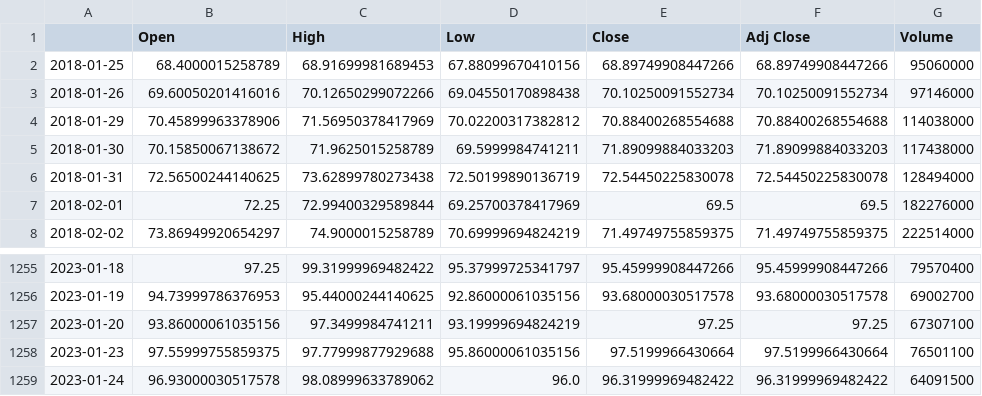
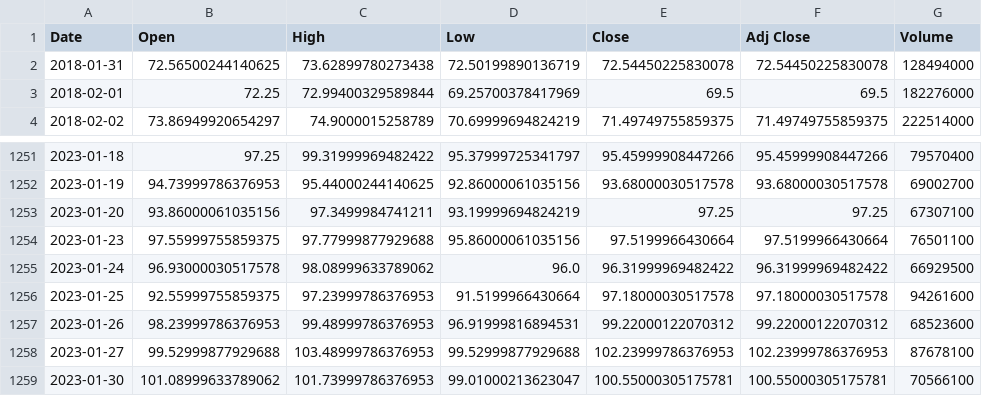
Before and after one commit to Harvinlong/Final-Project, a CSV file: Resources/Amazon.csv, drawn as a sheet; only a part is shown, gaps mark what is left out.

```diff
--- a/Resources/Amazon.csv
+++ b/Resources/Amazon.csv
@@ -1,6 +1,2 @@
-,Open,High,Low,Close,Adj Close,Volume
-2018-01-25,68.4000015258789,68.91699981689453,67.88099670410156,68.89749908447266,68.89749908447266,95060000
-2018-01-26,69.60050201416016,70.12650299072266,69.04550170898438,70.10250091552734,70.10250091552734,97146000
-2018-01-29,70.45899963378906,71.56950378417969,70.02200317382812,70.88400268554688,70.88400268554688,114038000
-2018-01-30,70.15850067138672,71.9625015258789,69.5999984741211,71.89099884033203,71.89099884033203,117438000
+Date,Open,High,Low,Close,Adj Close,Volume
 2018-01-31,72.56500244140625,73.62899780273438,72.50199890136719,72.54450225830078,72.54450225830078,128494000
@@ -1258,2 +1254,6 @@
 2023-01-23,97.55999755859375,97.77999877929688,95.86000061035156,97.5199966430664,97.5199966430664,76501100
-2023-01-24,96.93000030517578,98.08999633789062,96.0,96.31999969482422,96.31999969482422,64091500
+2023-01-24,96.93000030517578,98.08999633789062,96.0,96.31999969482422,96.31999969482422,66929500
+2023-01-25,92.55999755859375,97.23999786376953,91.5199966430664,97.18000030517578,97.18000030517578,94261600
+2023-01-26,98.23999786376953,99.48999786376953,96.91999816894531,99.22000122070312,99.22000122070312,68523600
+2023-01-27,99.52999877929688,103.48999786376953,99.52999877929688,102.23999786376953,102.23999786376953,87678100
+2023-01-30,101.08999633789062,101.73999786376953,99.01000213623047,100.55000305175781,100.55000305175781,70566100
```
Also changed, not shown: Resources/Adj_closing.csv, Resources/Apple.csv, 8 other files.
